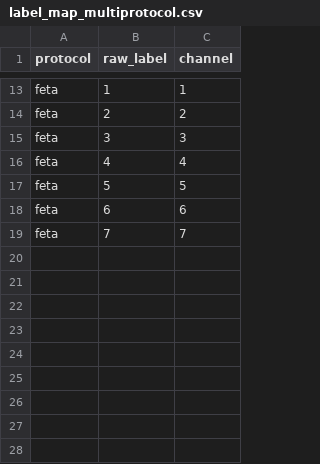
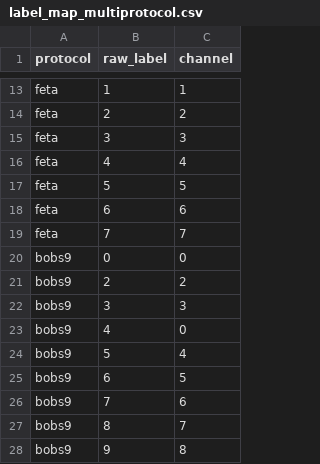
Before and after one commit to Danielacoco/segsynthtemplate, a CSV file: label_map_multiprotocol.csv, drawn as a sheet; only a part is shown, gaps mark what is left out; the diff names each change by its address in the sheet, - before the commit and + after, or states it on an @@ line.

Commit message:
June 22  training fetal + neonatal, protocols feta, drawem9, bobs

```diff
--- a/label_map_multiprotocol.csv
+++ b/label_map_multiprotocol.csv
+row 20: bobs9 | 0 | 0
+row 21: bobs9 | 2 | 2
+row 22: bobs9 | 3 | 3
+row 23: bobs9 | 4 | 0
+row 24: bobs9 | 5 | 4
+row 25: bobs9 | 6 | 5
+row 26: bobs9 | 7 | 6
+row 27: bobs9 | 8 | 7
+row 28: bobs9 | 9 | 8
```
Also changed, not shown: 39 other files.
